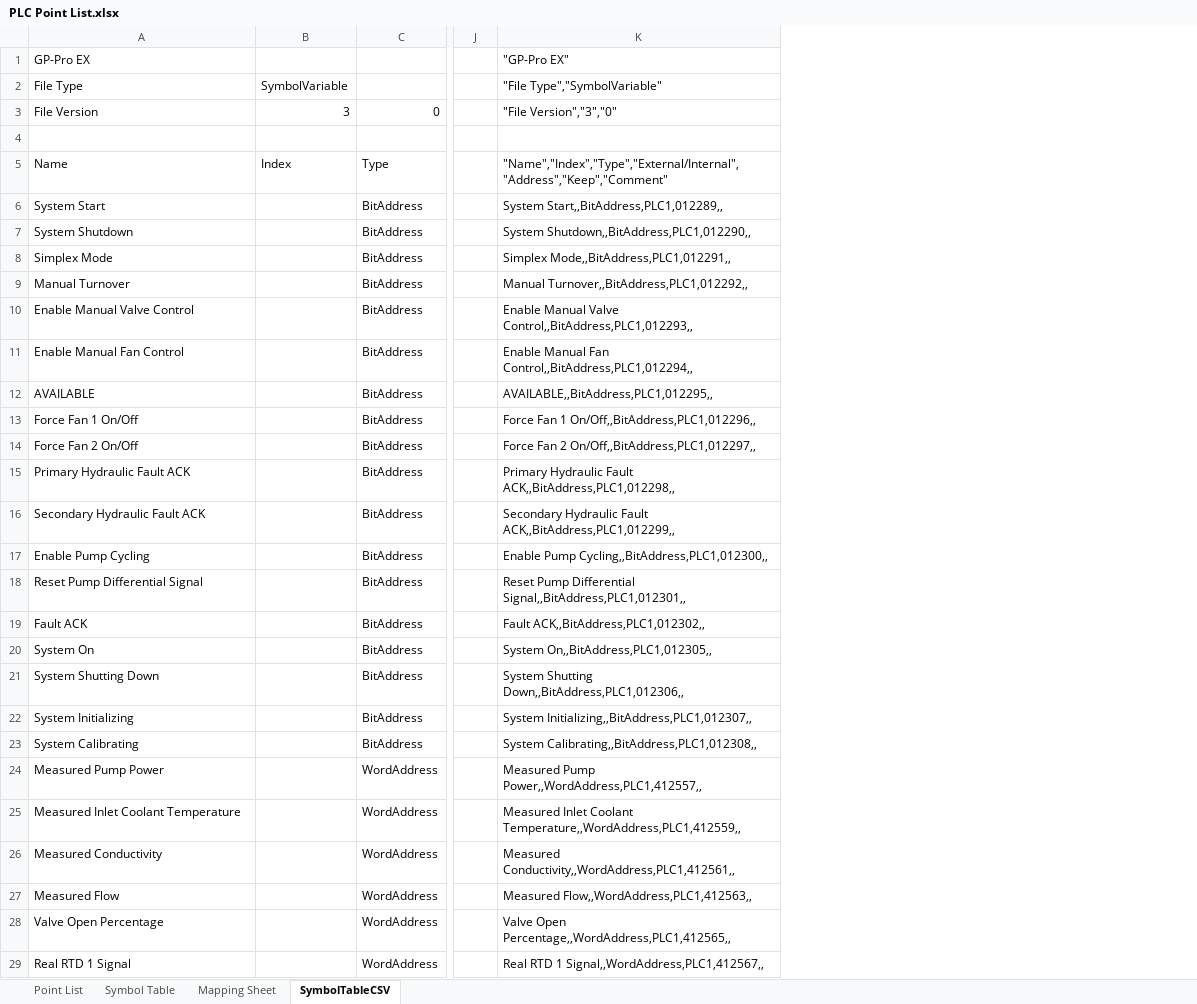
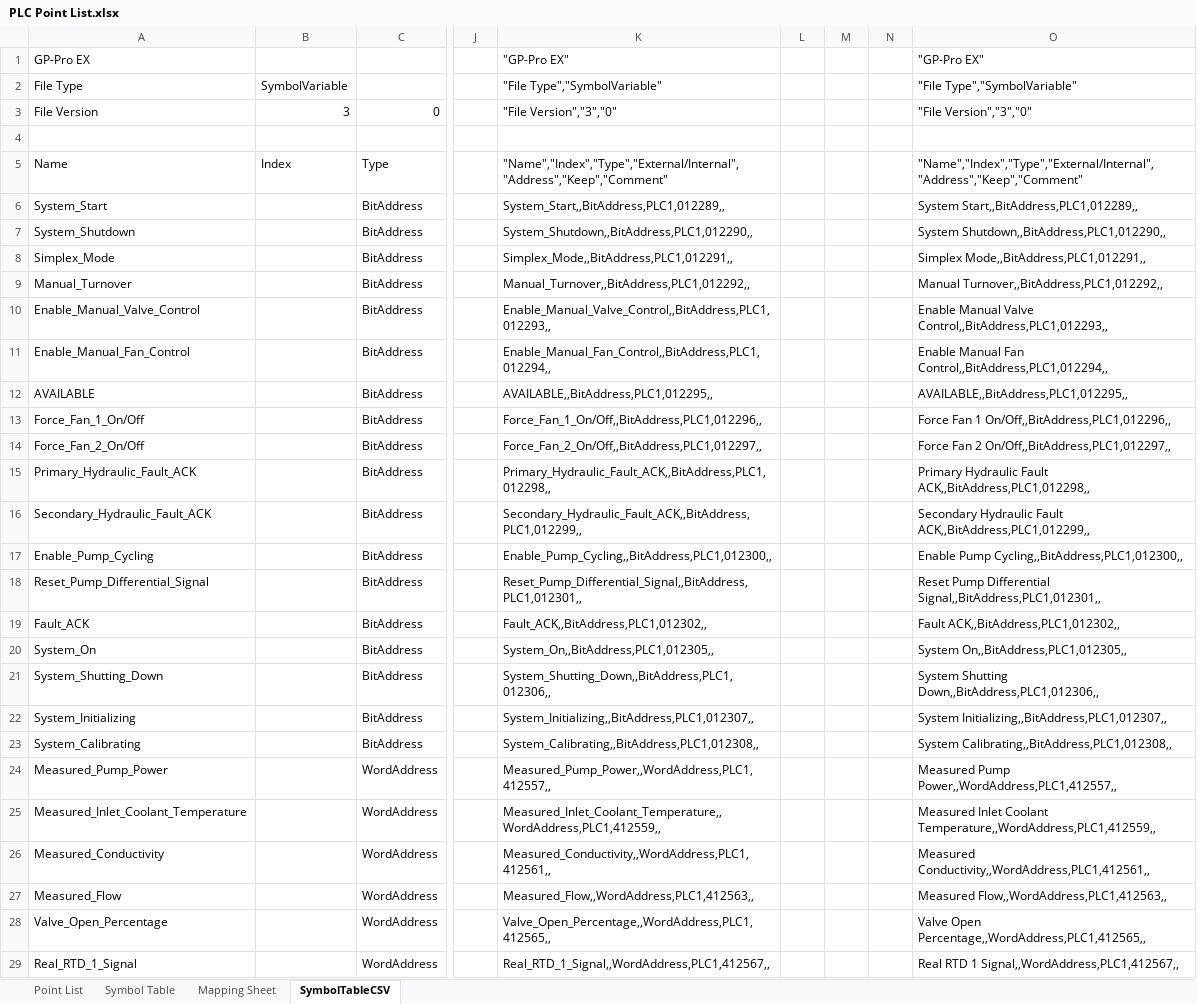
Before and after one commit to Ovikian/TMEIC-DI-Water-Cooling-Skid-Repo, an Excel workbook: Documentation/PLC Point List.xlsx, sheet SymbolTableCSV, drawn as a sheet; only a part is shown, gaps mark what is left out; values as stored, in another font and other column widths than the file's, no borders; the diff covers the shown part only; the diff names each change by its address in the sheet, - before the commit and + after, or states it on an @@ line.

```diff
--- a/Documentation/PLC Point List.xlsx (sheet SymbolTableCSV)
+++ b/Documentation/PLC Point List.xlsx (sheet SymbolTableCSV)
+column K, rows 1-29: "GP-Pro EX" | "File Type","SymbolVariable" | "File Version","3","0" |  | "Name","Index","Type","External/Internal","Address","Keep","Comment" | System_Start,,BitAddress,PLC1,012289,, | System_Shutdown,,BitAddress,PLC1,012290,, | Simplex_Mode,,BitAddress,PLC1,012291,, | Manual_Turnover,,BitAddress,PLC1,012292,, | Enable_Manual_Valve_Control,,BitAddress,PLC1,012293,, | Enable_Manual_Fan_Control,,BitAddress,PLC1,012294,, | AVAILABLE,,BitAddress,PLC1,012295,, | Force_Fan_1_On/Off,,BitAddress,PLC1,012296,, | Force_Fan_2_On/Off,,BitAddress,PLC1,012297,, | Primary_Hydraulic_Fault_ACK,,BitAddress,PLC1,012298,, | Secondary_Hydraulic_Fault_ACK,,BitAddress,PLC1,012299,, | Enable_Pump_Cycling,,BitAddress,PLC1,012300,, | Reset_Pump_Differential_Signal,,BitAddress,PLC1,012301,, | Fault_ACK,,BitAddress,PLC1,012302,, | System_On,,BitAddress,PLC1,012305,, | System_Shutting_Down,,BitAddress,PLC1,012306,, | System_Initializing,,BitAddress,PLC1,012307,, | System_Calibrating,,BitAddress,PLC1,012308,, | Measured_Pump_Power,,WordAddress,PLC1,412557,, | Measured_Inlet_Coolant_Temperature,,WordAddress,PLC1,412559,, | Measured_Conductivity,,WordAddress,PLC1,412561,, | Measured_Flow,,WordAddress,PLC1,412563,, | Valve_Open_Percentage,,WordAddress,PLC1,412565,, | Real_RTD_1_Signal,,WordAddress,PLC1,412567,,
+column L, empty
+column M, empty
+column N, empty
-A6: System Start
+A6: System_Start
-A7: System Shutdown
+A7: System_Shutdown
-A8: Simplex Mode
+A8: Simplex_Mode
-A9: Manual Turnover
+A9: Manual_Turnover
-A10: Enable Manual Valve Control
+A10: Enable_Manual_Valve_Control
-A11: Enable Manual Fan Control
+A11: Enable_Manual_Fan_Control
-A13: Force Fan 1 On/Off
+A13: Force_Fan_1_On/Off
-A14: Force Fan 2 On/Off
+A14: Force_Fan_2_On/Off
-A15: Primary Hydraulic Fault ACK
+A15: Primary_Hydraulic_Fault_ACK
-A16: Secondary Hydraulic Fault ACK
+A16: Secondary_Hydraulic_Fault_ACK
-A17: Enable Pump Cycling
+A17: Enable_Pump_Cycling
-A18: Reset Pump Differential Signal
+A18: Reset_Pump_Differential_Signal
-A19: Fault ACK
+A19: Fault_ACK
-A20: System On
+A20: System_On
-A21: System Shutting Down
+A21: System_Shutting_Down
-A22: System Initializing
+A22: System_Initializing
-A23: System Calibrating
+A23: System_Calibrating
-A24: Measured Pump Power
+A24: Measured_Pump_Power
-A25: Measured Inlet Coolant Temperature
+A25: Measured_Inlet_Coolant_Temperature
-A26: Measured Conductivity
+A26: Measured_Conductivity
-A27: Measured Flow
+A27: Measured_Flow
-A28: Valve Open Percentage
+A28: Valve_Open_Percentage
-A29: Real RTD 1 Signal
+A29: Real_RTD_1_Signal
```
Also changed, not shown: 6 removed rows and 48 edited cells elsewhere in this sheet, sheet Symbol Table, sheet Point List, formulas that keep their value, 10 other files.
